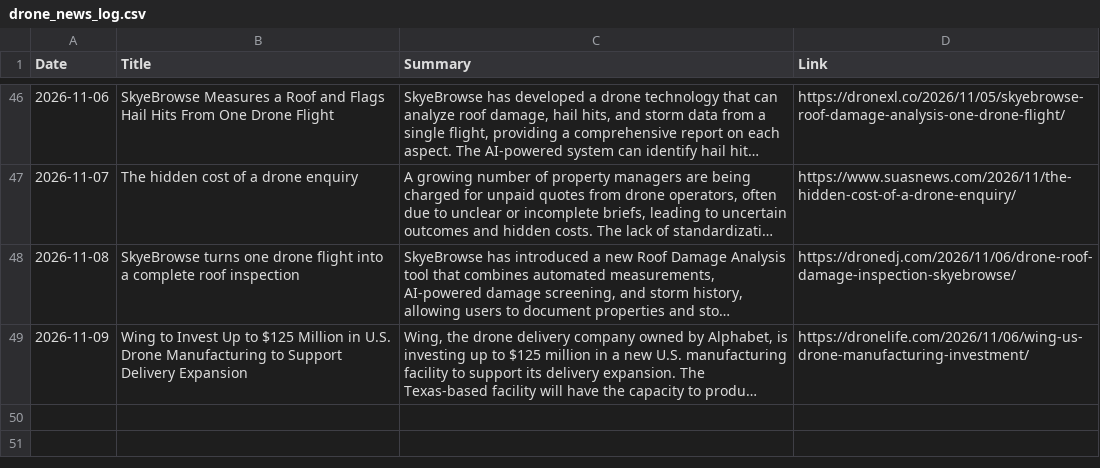
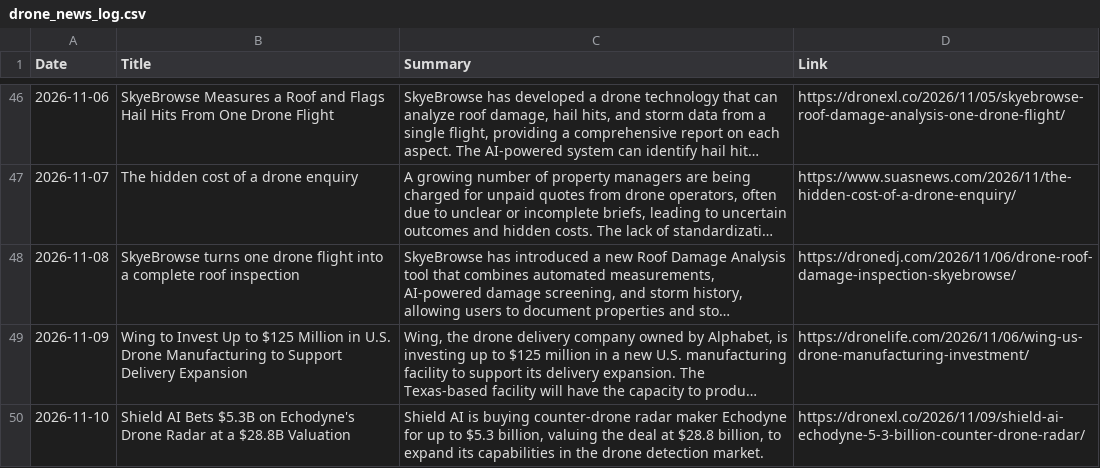
Before and after one commit to rayozma/drone-newsletter, a CSV file: drone_news_log.csv, drawn as a sheet; only a part is shown, gaps mark what is left out; long unchanged cells end in …; the diff names each change by its address in the sheet, - before the commit and + after, or states it on an @@ line.

```diff
--- a/drone_news_log.csv
+++ b/drone_news_log.csv
+row 50: 2026-11-10 | Shield AI Bets $5.3B on Echodyne's Drone Radar at a $28.8B Valuation | Shield AI is buying counter-drone radar maker Echodyne for up to $5.3 billion, valuing the deal at $28.8 billion, to expand its capabilities in the drone detection market. | https://dronexl.co/2026/11/09/shield-ai-echodyne-5-3-billion-counter-drone-radar/
```
Also changed, not shown: 2 other files.
